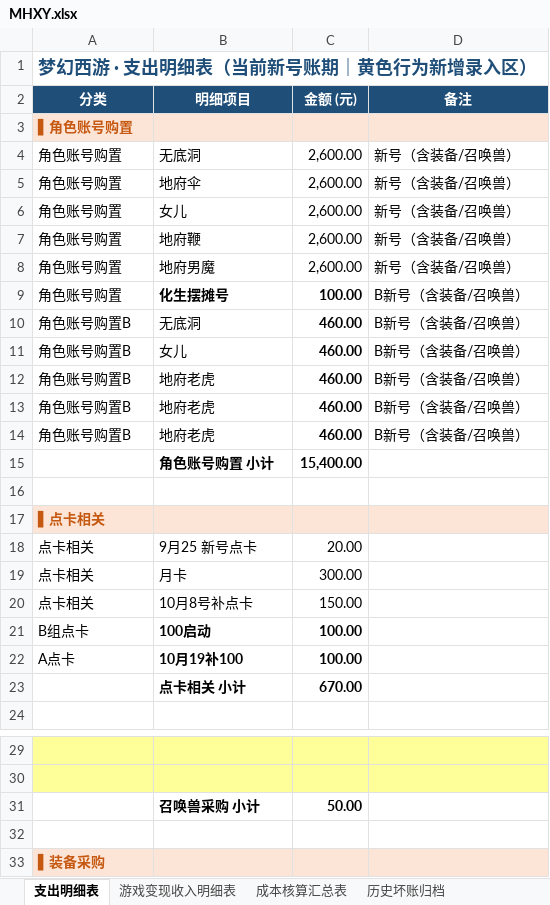
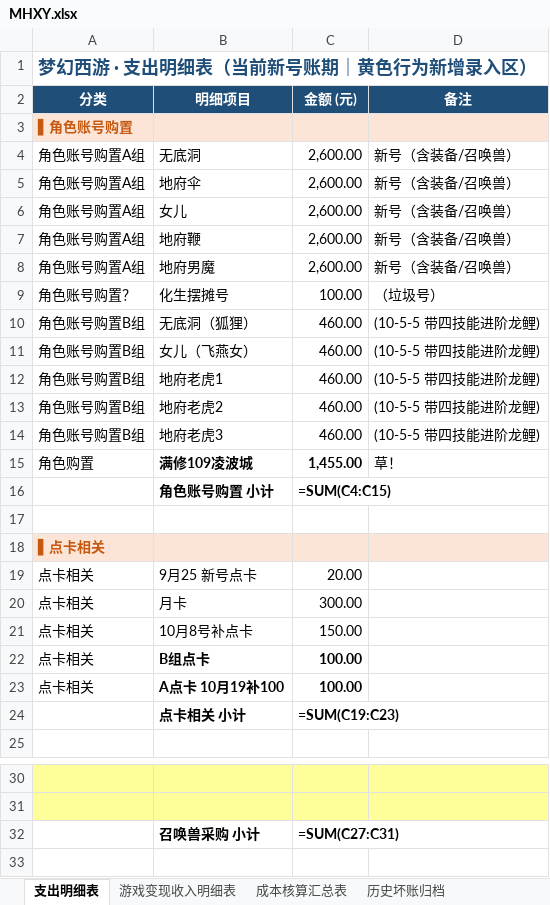
Before and after one commit to chenlong5469-ui/chenlong5469-ui.github.io, an Excel workbook: now/MHXY.xlsx, sheet 支出明细表, drawn as a sheet; only a part is shown, gaps mark what is left out; the shorter side is filled out with more unchanged rows; values as stored, in another font and other column widths than the file's, no borders; formulas without a stored value are shown as written; removed rows and columns are numbered as before the commit, all else as after; the diff covers the shown part only; the diff names each change by its address in the sheet, - before the commit and + after, or states it on an @@ line.

```diff
--- a/now/MHXY.xlsx (sheet 支出明细表)
+++ b/now/MHXY.xlsx (sheet 支出明细表)
-A4:A8 (分类): 角色账号购置
+A4:A8 (分类): 角色账号购置A组
-A9 (分类): 角色账号购置
+A9 (分类): 角色账号购置？
-B9:C9 bold: on
+B9:C9 bold: off
-D9 (备注): B新号（含装备/召唤兽）
+D9 (备注): （垃圾号）
-row 10: 角色账号购置B | 无底洞 | 460.00 | B新号（含装备/召唤兽）
-row 11: 角色账号购置B | 女儿 | 460.00 | B新号（含装备/召唤兽）
+row 10: 角色账号购置B组 | 无底洞（狐狸） | 460.00 | (10-5-5 带四技能进阶龙鲤)
+row 11: 角色账号购置B组 | 女儿（飞燕女） | 460.00 | (10-5-5 带四技能进阶龙鲤)
-A12:A14 (分类): 角色账号购置B
+A12:A14 (分类): 角色账号购置B组
-B12 (明细项目): 地府老虎
+B12 (明细项目): 地府老虎1
-C12:C14 bold: on
+C12:C14 bold: off
-D12:D14 (备注): B新号（含装备/召唤兽）
+D12:D14 (备注): (10-5-5 带四技能进阶龙鲤)
-B13 (明细项目): 地府老虎
+B13 (明细项目): 地府老虎2
-B14 (明细项目): 地府老虎
+B14 (明细项目): 地府老虎3
+row 15: 角色购置 | 满修109凌波城 | 1,455.00 | 草！
-C16 (金额 (元)): 15,400.00
+C16 (金额 (元)): =SUM(C4:C15)
-row 21: B组点卡 | 100启动 | 100.00
+row 22: 点卡相关 | B组点卡 | 100.00
-A23 (分类): A点卡
+A23 (分类): 点卡相关
-B23 (明细项目): 10月19补100
+B23 (明细项目): A点卡 10月19补100
-C24 (金额 (元)): 670.00
+C24 (金额 (元)): =SUM(C19:C23)
-C32 (金额 (元)): 50.00
+C32 (金额 (元)): =SUM(C27:C31)
```
Also changed, not shown: 2 edited cells and merged cells elsewhere in this sheet, sheet 游戏变现收入明细表, sheet 历史坏账归档, sheet 成本核算汇总表.
